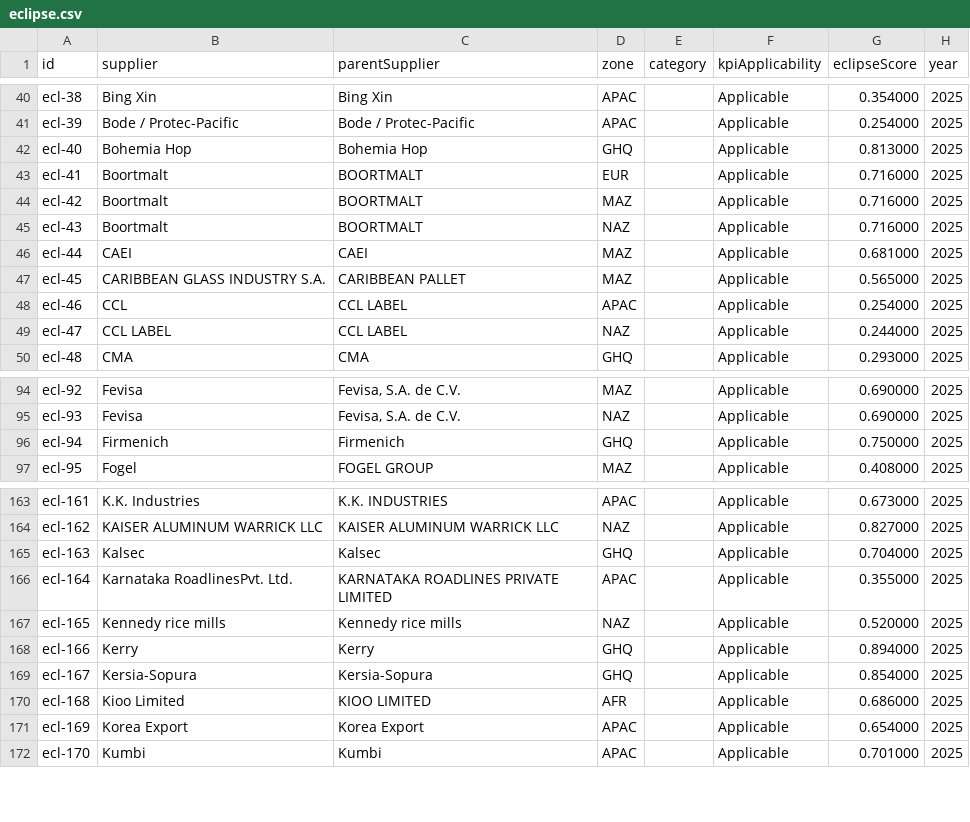
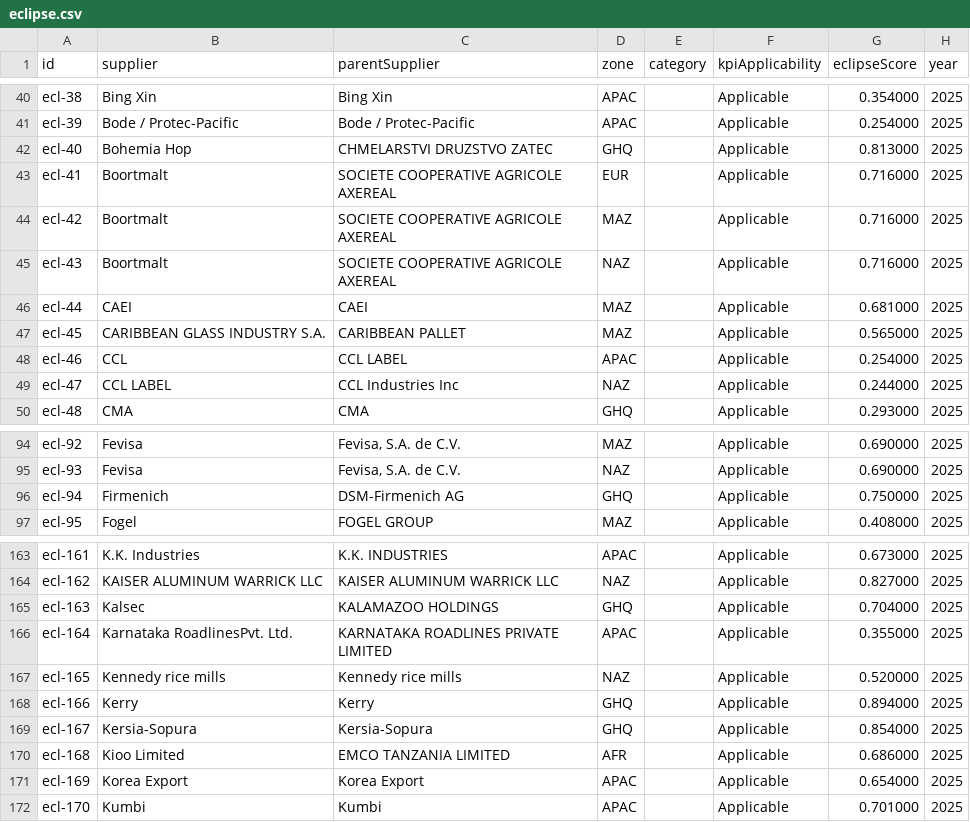
Before and after one commit to Naren2ds/SPM_Scorecard_Dev, a CSV file: apps/backend/data/eclipse.csv, drawn as a sheet; only a part is shown, gaps mark what is left out.

```diff
--- a/apps/backend/data/eclipse.csv
+++ b/apps/backend/data/eclipse.csv
@@ -41,6 +41,6 @@ ecl-38,Bing Xin,Bing Xin,APAC,,Applicable,0.354000,2025
 ecl-39,Bode / Protec-Pacific,Bode / Protec-Pacific,APAC,,Applicable,0.254000,2025
-ecl-40,Bohemia Hop,Bohemia Hop,GHQ,,Applicable,0.813000,2025
-ecl-41,Boortmalt,BOORTMALT,EUR,,Applicable,0.716000,2025
-ecl-42,Boortmalt,BOORTMALT,MAZ,,Applicable,0.716000,2025
-ecl-43,Boortmalt,BOORTMALT,NAZ,,Applicable,0.716000,2025
+ecl-40,Bohemia Hop,CHMELARSTVI DRUZSTVO ZATEC,GHQ,,Applicable,0.813000,2025
+ecl-41,Boortmalt,SOCIETE COOPERATIVE AGRICOLE AXEREAL,EUR,,Applicable,0.716000,2025
+ecl-42,Boortmalt,SOCIETE COOPERATIVE AGRICOLE AXEREAL,MAZ,,Applicable,0.716000,2025
+ecl-43,Boortmalt,SOCIETE COOPERATIVE AGRICOLE AXEREAL,NAZ,,Applicable,0.716000,2025
 ecl-44,CAEI,CAEI,MAZ,,Applicable,0.681000,2025
@@ -48,3 +48,3 @@ ecl-45,CARIBBEAN GLASS INDUSTRY S.A.,CARIBBEAN PALLET,MAZ,,Applicable,0.565000,2
 ecl-46,CCL,CCL LABEL,APAC,,Applicable,0.254000,2025
-ecl-47,CCL LABEL,CCL LABEL,NAZ,,Applicable,0.244000,2025
+ecl-47,CCL LABEL,CCL Industries Inc,NAZ,,Applicable,0.244000,2025
 ecl-48,CMA,CMA,GHQ,,Applicable,0.293000,2025
@@ -95,3 +95,3 @@ ecl-92,Fevisa,"Fevisa, S.A. de C.V.",MAZ,,Applicable,0.690000,2025
 ecl-93,Fevisa,"Fevisa, S.A. de C.V.",NAZ,,Applicable,0.690000,2025
-ecl-94,Firmenich,Firmenich,GHQ,,Applicable,0.750000,2025
+ecl-94,Firmenich,DSM-Firmenich AG,GHQ,,Applicable,0.750000,2025
 ecl-95,Fogel,FOGEL GROUP,MAZ,,Applicable,0.408000,2025
@@ -164,3 +164,3 @@ ecl-161,K.K. Industries,K.K. INDUSTRIES,APAC,,Applicable,0.673000,2025
 ecl-162,KAISER ALUMINUM WARRICK LLC,KAISER ALUMINUM WARRICK LLC,NAZ,,Applicable,0.827000,2025
-ecl-163,Kalsec,Kalsec,GHQ,,Applicable,0.704000,2025
+ecl-163,Kalsec,KALAMAZOO HOLDINGS,GHQ,,Applicable,0.704000,2025
 ecl-164,Karnataka RoadlinesPvt. Ltd.,KARNATAKA ROADLINES PRIVATE LIMITED,APAC,,Applicable,0.355000,2025
@@ -169,3 +169,3 @@ ecl-166,Kerry,Kerry,GHQ,,Applicable,0.894000,2025
 ecl-167,Kersia-Sopura,Kersia-Sopura,GHQ,,Applicable,0.854000,2025
-ecl-168,Kioo Limited,KIOO LIMITED,AFR,,Applicable,0.686000,2025
+ecl-168,Kioo Limited,EMCO TANZANIA LIMITED,AFR,,Applicable,0.686000,2025
 ecl-169,Korea Export,Korea Export,APAC,,Applicable,0.654000,2025
```
Also changed, not shown: apps/backend/data/supplier_assessment.csv, apps/backend/data/supplier_compliance.csv, 5 other files.
